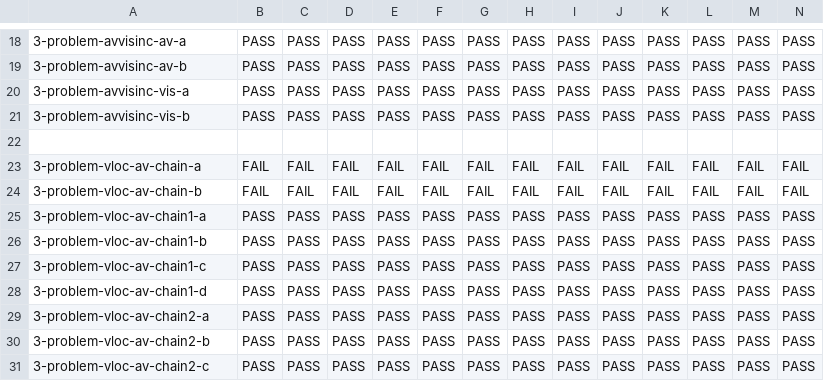
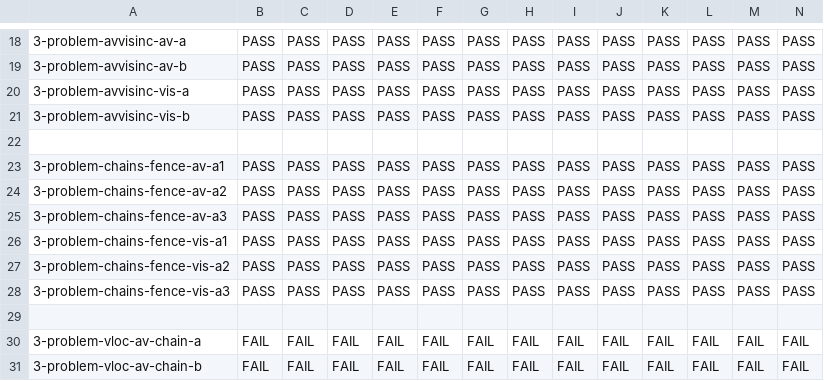
Before and after one commit to JnsGlnr/Dat3M, a CSV file: litmus/VULKAN/pvmm/expected-nochains.csv, drawn as a sheet; only a part is shown, gaps mark what is left out; the shorter side is filled out with more unchanged rows; rows hold the shown columns only; the diff names each change by its address in the sheet, - before the commit and + after, or states it on an @@ line.

```diff
--- a/litmus/VULKAN/pvmm/expected-nochains.csv
+++ b/litmus/VULKAN/pvmm/expected-nochains.csv
+row 23: 3-problem-chains-fence-av-a1 | PASS | PASS | PASS | PASS | PASS | PASS | PASS | PASS | PASS | PASS | PASS | PASS | PASS
+row 24: 3-problem-chains-fence-av-a2 | PASS | PASS | PASS | PASS | PASS | PASS | PASS | PASS | PASS | PASS | PASS | PASS | PASS
+row 25: 3-problem-chains-fence-av-a3 | PASS | PASS | PASS | PASS | PASS | PASS | PASS | PASS | PASS | PASS | PASS | PASS | PASS
+row 26: 3-problem-chains-fence-vis-a1 | PASS | PASS | PASS | PASS | PASS | PASS | PASS | PASS | PASS | PASS | PASS | PASS | PASS
+row 27: 3-problem-chains-fence-vis-a2 | PASS | PASS | PASS | PASS | PASS | PASS | PASS | PASS | PASS | PASS | PASS | PASS | PASS
+row 28: 3-problem-chains-fence-vis-a3 | PASS | PASS | PASS | PASS | PASS | PASS | PASS | PASS | PASS | PASS | PASS | PASS | PASS
+row 29: (empty)
```
Also changed, not shown: litmus/VULKAN/pvmm/expected-chains.csv, 6 other files.
